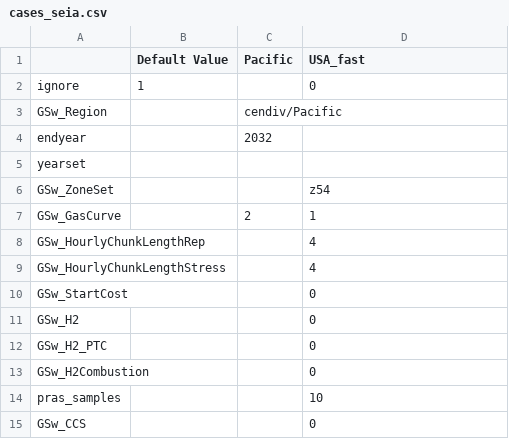
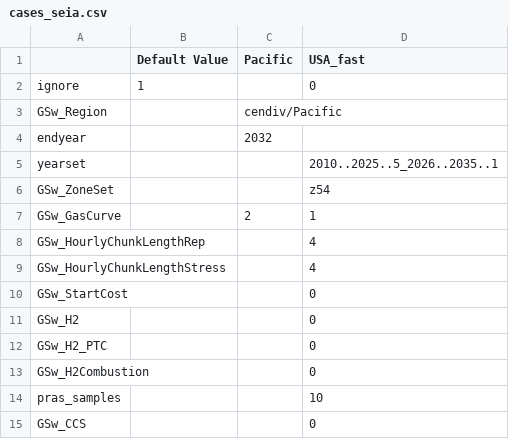
Before and after one commit to jdseng/ReEDS, a CSV file: cases_seia.csv, drawn as a sheet.

Commit message:
update yearset

```diff
--- a/cases_seia.csv
+++ b/cases_seia.csv
@@ -4,3 +4,3 @@ GSw_Region,,cendiv/Pacific,
 endyear,,2032,
-yearset,,,
+yearset,,,2010..2025..5_2026..2035..1
 GSw_ZoneSet,,,z54
```
